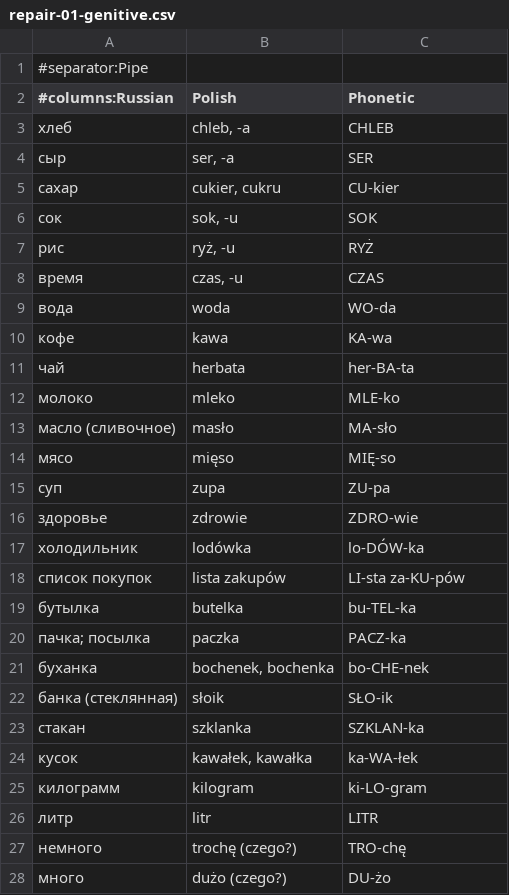
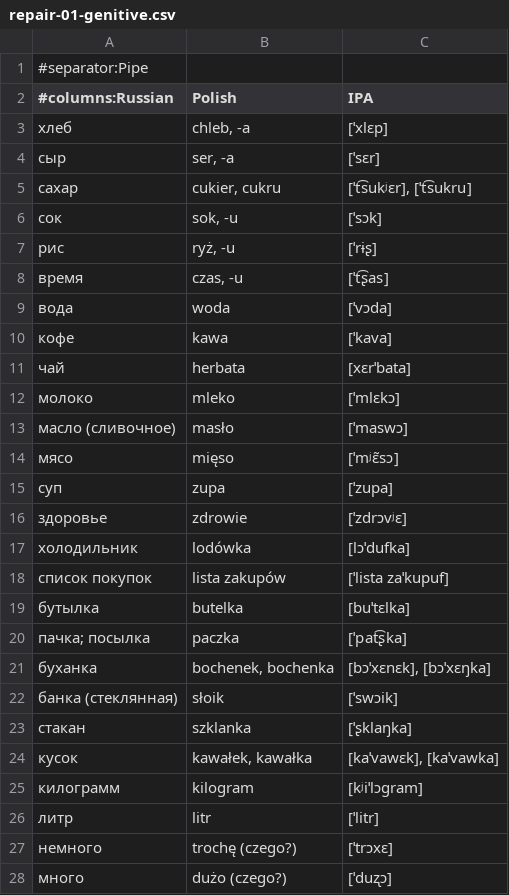
Before and after one commit to k-lisovskiy/polish, a CSV file: decks/repair-01-genitive.csv, drawn as a sheet; only a part is shown; the diff covers the shown part only.

```diff
--- a/decks/repair-01-genitive.csv
+++ b/decks/repair-01-genitive.csv
@@ -1,28 +1,28 @@
 #separator:Pipe
-#columns:Russian|Polish|Phonetic
-хлеб|chleb, -a|CHLEB
-сыр|ser, -a|SER
-сахар|cukier, cukru|CU-kier
-сок|sok, -u|SOK
-рис|ryż, -u|RYŻ
-время|czas, -u|CZAS
-вода|woda|WO-da
-кофе|kawa|KA-wa
-чай|herbata|her-BA-ta
-молоко|mleko|MLE-ko
-масло (сливочное)|masło|MA-sło
-мясо|mięso|MIĘ-so
-суп|zupa|ZU-pa
-здоровье|zdrowie|ZDRO-wie
-холодильник|lodówka|lo-DÓW-ka
-список покупок|lista zakupów|LI-sta za-KU-pów
-бутылка|butelka|bu-TEL-ka
-пачка; посылка|paczka|PACZ-ka
-буханка|bochenek, bochenka|bo-CHE-nek
-банка (стеклянная)|słoik|SŁO-ik
-стакан|szklanka|SZKLAN-ka
-кусок|kawałek, kawałka|ka-WA-łek
-килограмм|kilogram|ki-LO-gram
-литр|litr|LITR
-немного|trochę (czego?)|TRO-chę
-много|dużo (czego?)|DU-żo
+#columns:Russian|Polish|IPA
+хлеб|chleb, -a|[ˈxlɛp]
+сыр|ser, -a|[ˈsɛr]
+сахар|cukier, cukru|[ˈt͡sukʲɛr], [ˈt͡sukru]
+сок|sok, -u|[ˈsɔk]
+рис|ryż, -u|[ˈrɨʂ]
+время|czas, -u|[ˈt͡ʂas]
+вода|woda|[ˈvɔda]
+кофе|kawa|[ˈkava]
+чай|herbata|[xɛrˈbata]
+молоко|mleko|[ˈmlɛkɔ]
+масло (сливочное)|masło|[ˈmaswɔ]
+мясо|mięso|[ˈmʲɛ̃sɔ]
+суп|zupa|[ˈzupa]
+здоровье|zdrowie|[ˈzdrɔvʲɛ]
+холодильник|lodówka|[lɔˈdufka]
+список покупок|lista zakupów|[ˈlista zaˈkupuf]
+бутылка|butelka|[buˈtɛlka]
+пачка; посылка|paczka|[ˈpat͡ʂka]
+буханка|bochenek, bochenka|[bɔˈxɛnɛk], [bɔˈxɛŋka]
+банка (стеклянная)|słoik|[ˈswɔik]
+стакан|szklanka|[ˈʂklaŋka]
+кусок|kawałek, kawałka|[kaˈvawɛk], [kaˈvawka]
+килограмм|kilogram|[kʲiˈlɔɡram]
+литр|litr|[ˈlitr]
+немного|trochę (czego?)|[ˈtrɔxɛ]
+много|dużo (czego?)|[ˈduʐɔ]
```
Also changed, not shown: 14 edited cells elsewhere in this file, decks/repair-02-past-tense.csv, decks/repair-03-masculine-personal.csv, 4 other files.
